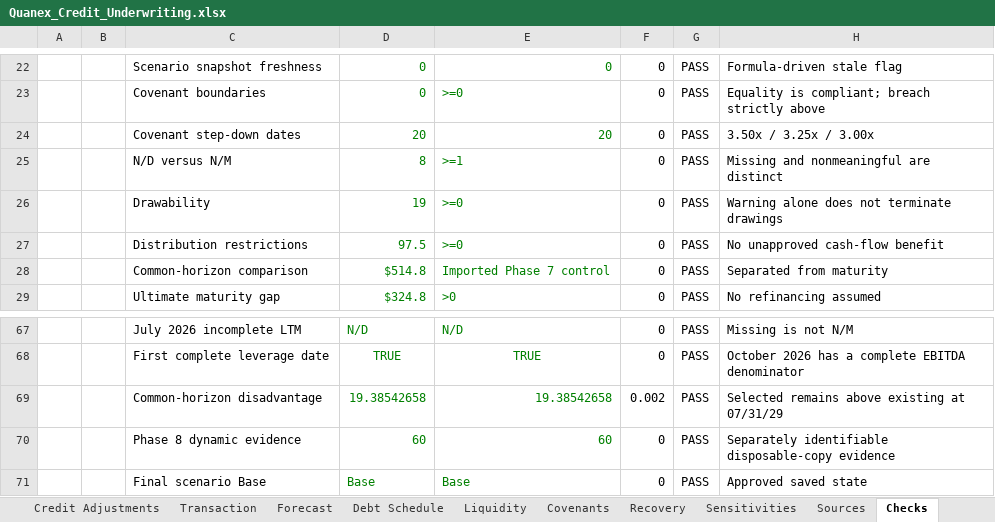
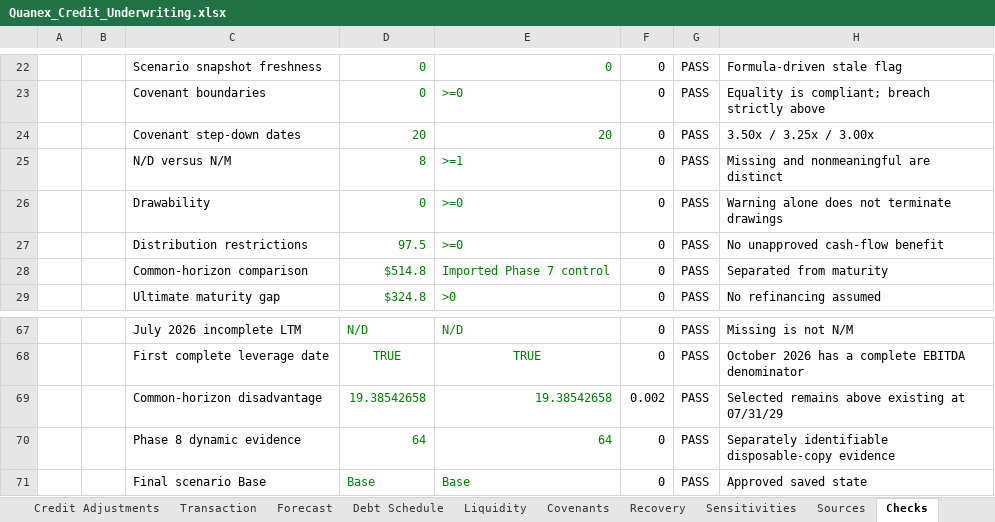
Before and after one commit to owencchapman24/quanex-credit-underwriting, an Excel workbook: model/Quanex_Credit_Underwriting.xlsx, sheet Checks, drawn as a sheet; only a part is shown, gaps mark what is left out; values as stored, in another font and other column widths than the file's, no borders; conditional formats not drawn; the diff names each change by its address in the sheet, - before the commit and + after, or states it on an @@ line.

```diff
--- a/model/Quanex_Credit_Underwriting.xlsx (sheet Checks)
+++ b/model/Quanex_Credit_Underwriting.xlsx (sheet Checks)
-D26: 19
+D26: 0
-D70: 60
+D70: 64
-E70: 60
+E70: 64
```
Also changed, not shown: sheet Debt Schedule, sheet Scenario Comparison, sheet Liquidity, sheet Covenants, 28 other files.
